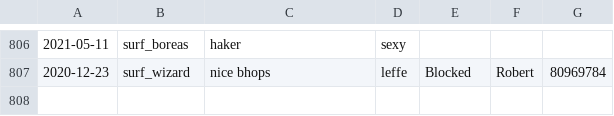
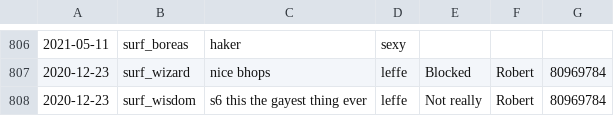
Before and after one commit to Kakalinn/sh-report-archive, a CSV file: archive.csv, drawn as a sheet; only a part is shown, gaps mark what is left out; the diff names each change by its address in the sheet, - before the commit and + after, or states it on an @@ line.

```diff
--- a/archive.csv
+++ b/archive.csv
+row 808: 2020-12-23 | surf_wisdom | s6 this the gayest thing ever | leffe | Not really | Robert | 80969784
```
Also changed, not shown: 1 other file.
